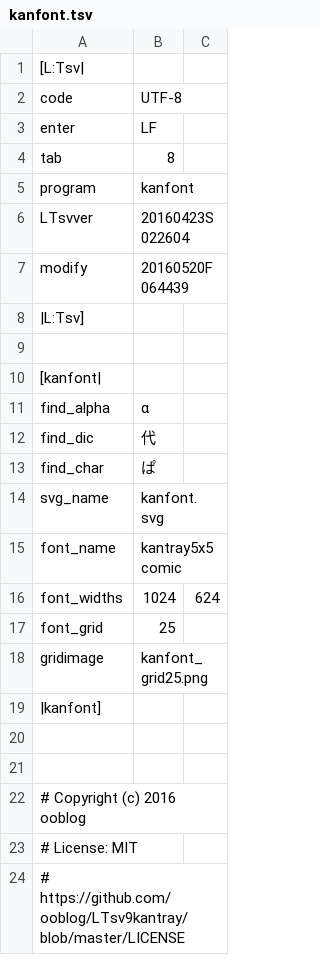
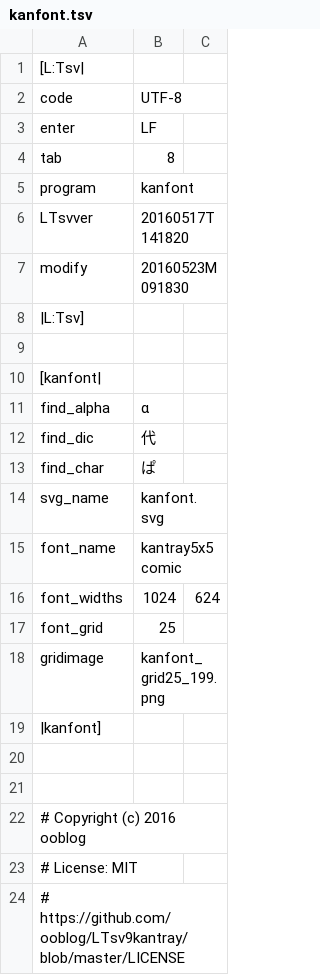
Before and after one commit to ooblog/LTsv9kantray, a TSV file: kanfont.tsv, drawn as a sheet.

Commit message:
「LTsv_window_resize()」「「LTsv_window_wh()」LTsv_check_new()」追加。グリッド画像を「kanfont_grid25_199.png」に変更。

```diff
--- a/kanfont.tsv
+++ b/kanfont.tsv
@@ -5,4 +5,4 @@ tab	8
 program	kanfont
-LTsvver	20160423S022604
-modify	20160520F064439
+LTsvver	20160517T141820
+modify	20160523M091830
 |L:Tsv]
@@ -17,3 +17,3 @@ font_widths	1024	624
 font_grid	25
-gridimage	kanfont_grid25.png
+gridimage	kanfont_grid25_199.png
 |kanfont]
```
Also changed, not shown: 9 other files.
